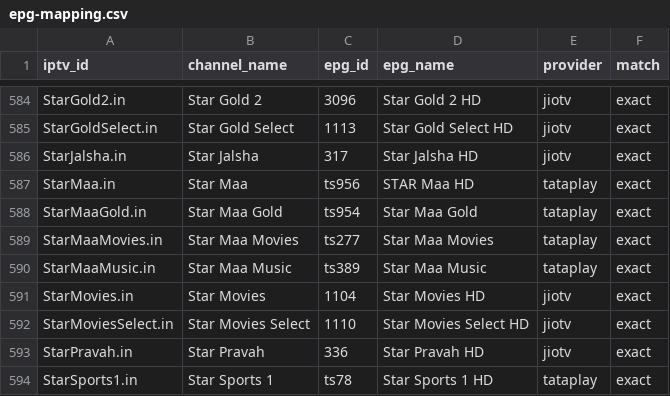
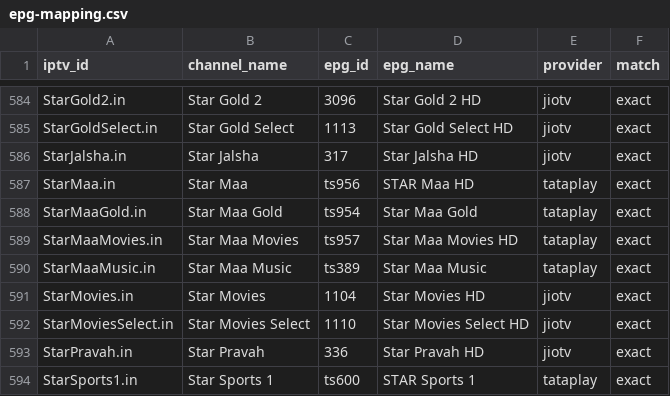
Before and after one commit to soniharish2018/in-iptv, a CSV file: playlists/epg-mapping.csv, drawn as a sheet; only a part is shown, gaps mark what is left out; the diff covers the shown part only.

```diff
--- a/playlists/epg-mapping.csv
+++ b/playlists/epg-mapping.csv
@@ -588,3 +588,3 @@ StarMaa.in,Star Maa,ts956,STAR Maa HD,tataplay,exact
 StarMaaGold.in,Star Maa Gold,ts954,Star Maa Gold,tataplay,exact
-StarMaaMovies.in,Star Maa Movies,ts277,Star Maa Movies,tataplay,exact
+StarMaaMovies.in,Star Maa Movies,ts957,Star Maa Movies HD,tataplay,exact
 StarMaaMusic.in,Star Maa Music,ts389,Star Maa Music,tataplay,exact
@@ -593,2 +593,2 @@ StarMoviesSelect.in,Star Movies Select,1110,Star Movies Select HD,jiotv,exact
 StarPravah.in,Star Pravah,336,Star Pravah HD,jiotv,exact
-StarSports1.in,Star Sports 1,ts78,Star Sports 1 HD,tataplay,exact
+StarSports1.in,Star Sports 1,ts600,STAR Sports 1,tataplay,exact
```
Also changed, not shown: 28 edited cells elsewhere in this file, 7 other files.
